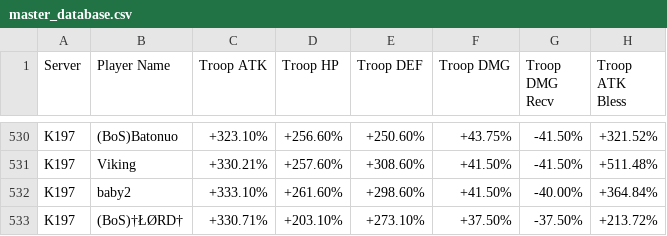
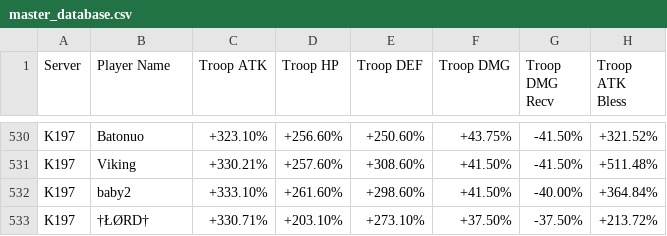
Before and after one commit to vanosski/statistics, a CSV file: master_database.csv, drawn as a sheet; only a part is shown, gaps mark what is left out; the diff covers the shown part only; the diff names each change by its address in the sheet, - before the commit and + after, or states it on an @@ line.

```diff
--- a/master_database.csv
+++ b/master_database.csv
-B530 (Player Name): (BoS)Batonuo
+B530 (Player Name): Batonuo
-B533 (Player Name): (BoS)†ŁØRD†
+B533 (Player Name): †ŁØRD†
```
Also changed, not shown: 27 edited cells elsewhere in this file, 2 other files.
